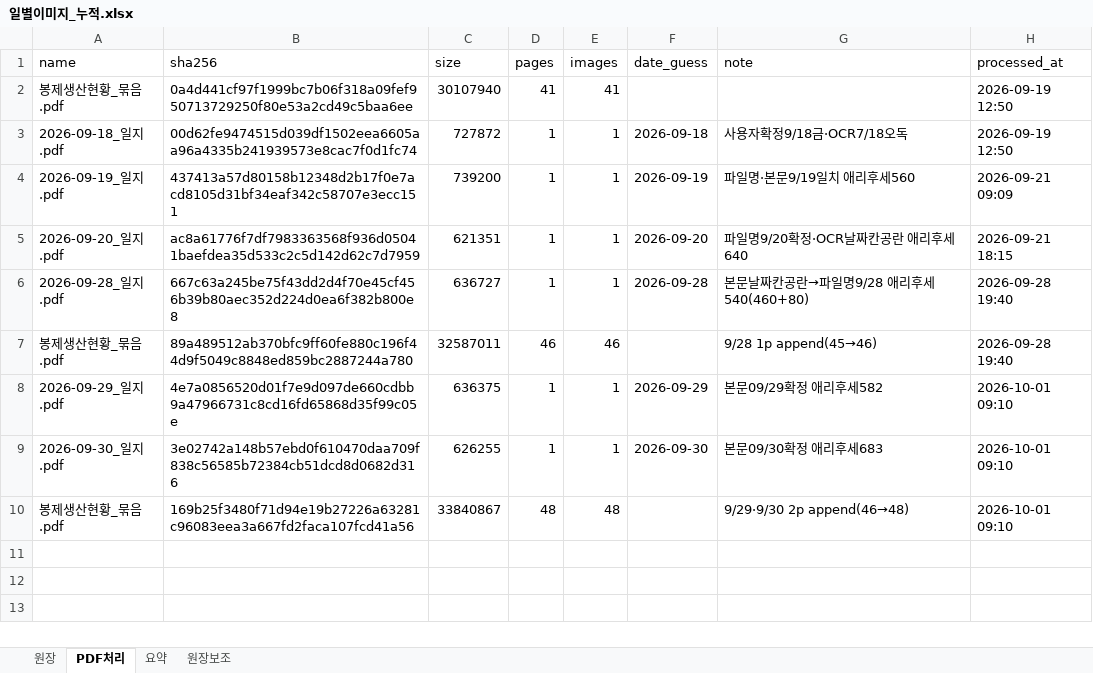
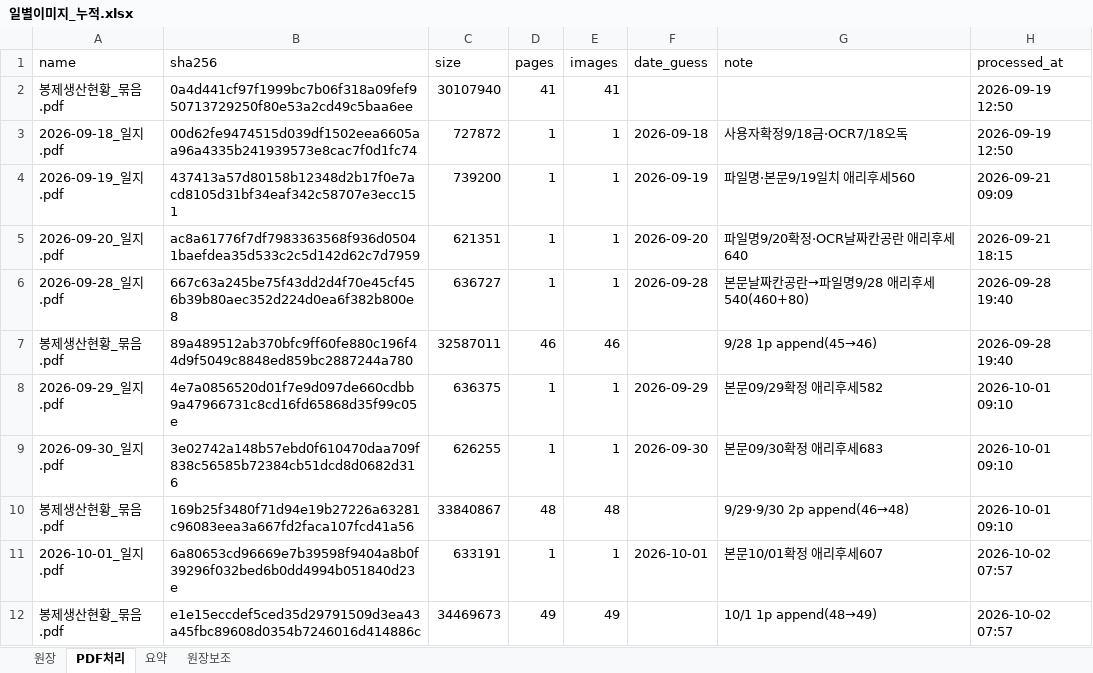
Before and after one commit to marupromotion2011-droid/maru-dashboard, an Excel workbook: 봉제현황/일별이미지/일별이미지_누적.xlsx, sheet PDF처리, drawn as a sheet; values as stored, in another font and other column widths than the file's, no borders; the diff names each change by its address in the sheet, - before the commit and + after, or states it on an @@ line.

```diff
--- a/봉제현황/일별이미지/일별이미지_누적.xlsx (sheet PDF처리)
+++ b/봉제현황/일별이미지/일별이미지_누적.xlsx (sheet PDF처리)
+row 11: 2026-10-01_일지.pdf | 6a80653cd96669e7b39598f9404a8b0f39296f032bed6b0dd4994b051840d23e | 633191 | 1 | 1 | 2026-10-01 | 본문10/01확정 애리후세607 | 2026-10-02 07:57
+row 12: 봉제생산현황_묶음.pdf | e1e15eccdef5ced35d29791509d3ea43a45fbc89608d0354b7246016d414886c | 34469673 | 49 | 49 |  | 10/1 1p append(48→49) | 2026-10-02 07:57
```
Also changed, not shown: sheet 원장, 10 other files.
